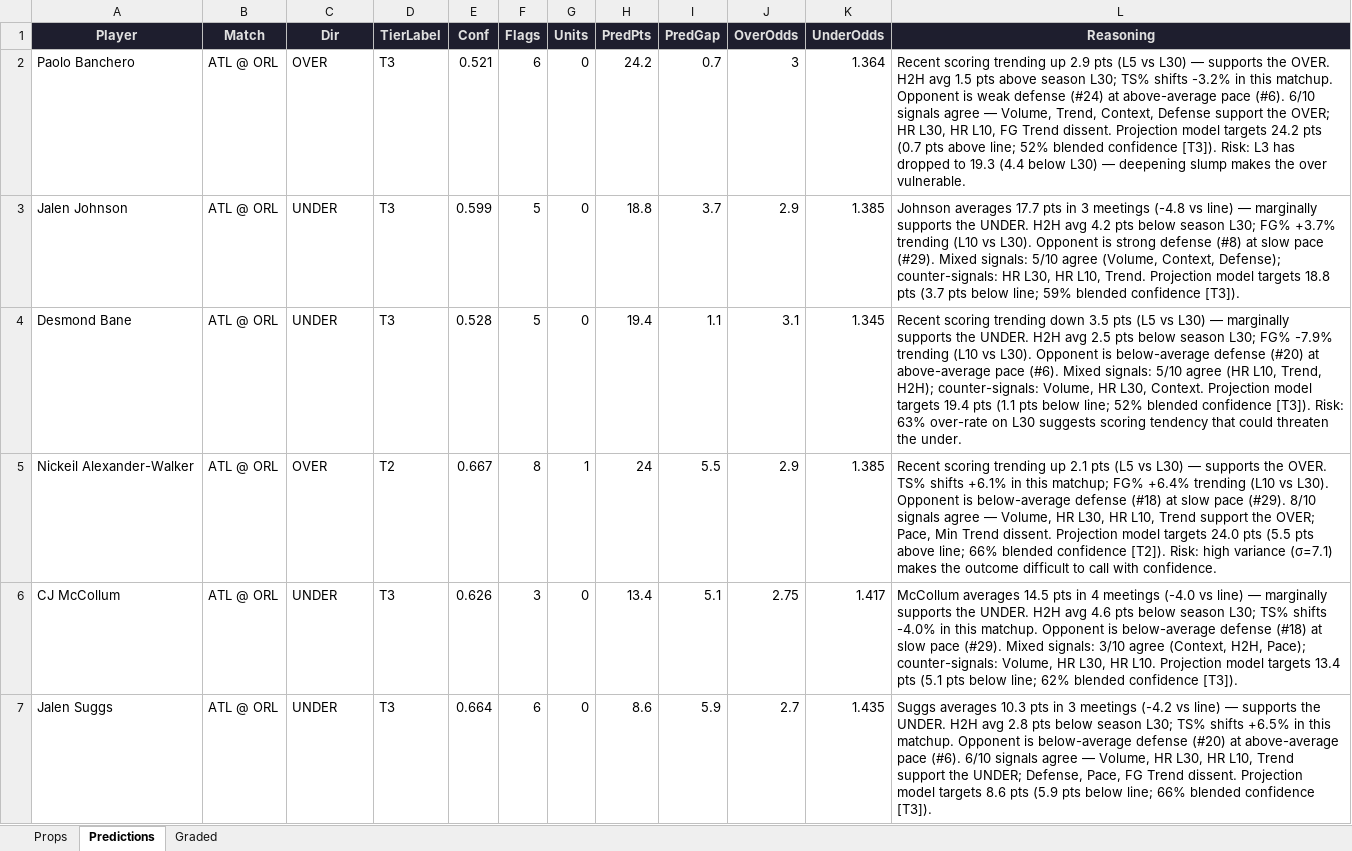
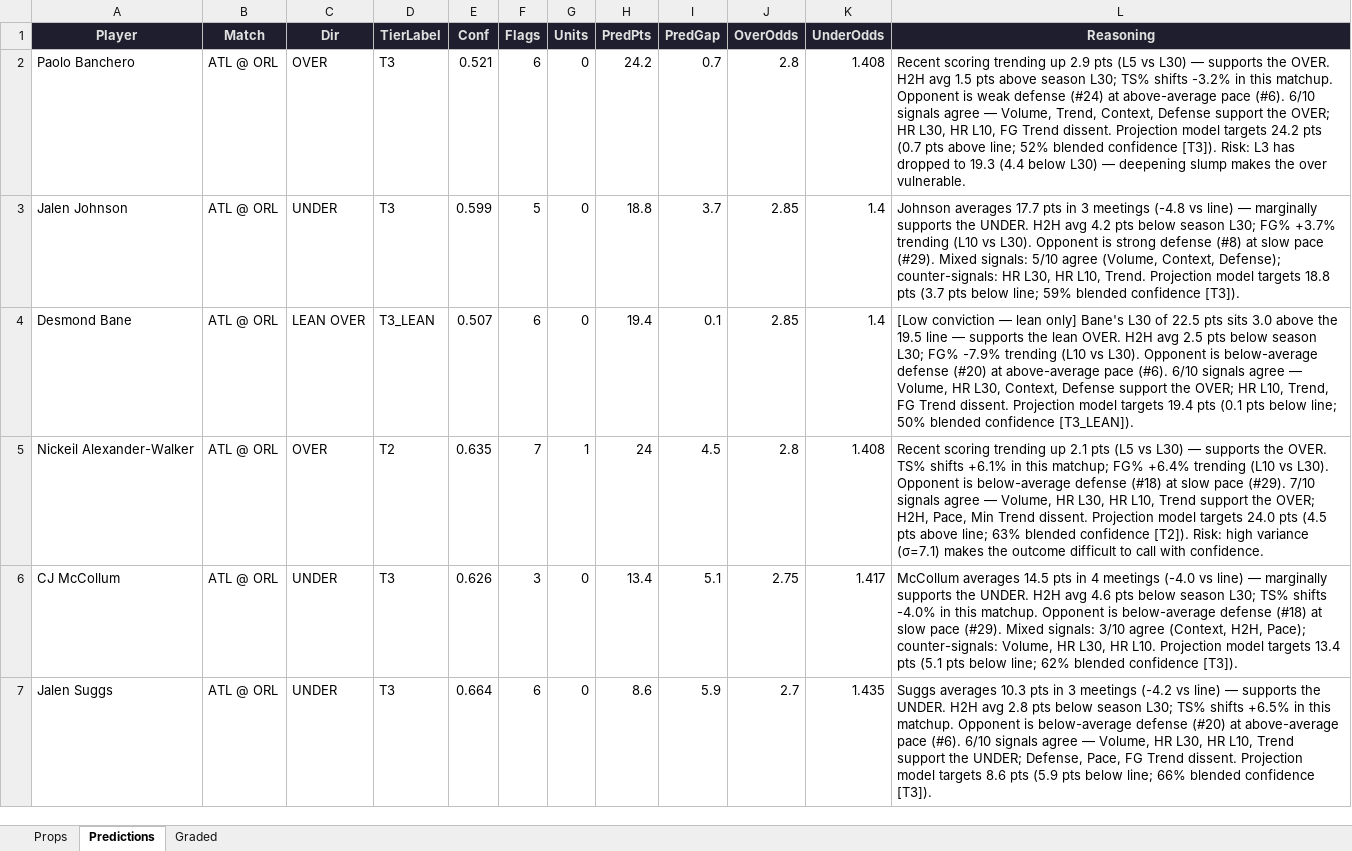
Before and after one commit to iamwerewolf1007/PropEdgeV11.0, an Excel workbook: daily/2026-04-01.xlsx, sheet Predictions, drawn as a sheet; only a part is shown; values as stored, in another font and other column widths than the file's, no borders; the diff covers the shown part only; the diff names each change by its address in the sheet, - before the commit and + after, or states it on an @@ line.

```diff
--- a/daily/2026-04-01.xlsx (sheet Predictions)
+++ b/daily/2026-04-01.xlsx (sheet Predictions)
-J2 (OverOdds): 3
+J2 (OverOdds): 2.8
-K2 (UnderOdds): 1.364
+K2 (UnderOdds): 1.408
-J3 (OverOdds): 2.9
+J3 (OverOdds): 2.85
-K3 (UnderOdds): 1.385
+K3 (UnderOdds): 1.4
-C4 (Dir): UNDER
+C4 (Dir): LEAN OVER
-D4 (TierLabel): T3
+D4 (TierLabel): T3_LEAN
-E4 (Conf): 0.528
+E4 (Conf): 0.507
-F4 (Flags): 5
+F4 (Flags): 6
-I4 (PredGap): 1.1
+I4 (PredGap): 0.1
-J4 (OverOdds): 3.1
+J4 (OverOdds): 2.85
-K4 (UnderOdds): 1.345
+K4 (UnderOdds): 1.4
-L4 (Reasoning): Recent scoring trending down 3.5 pts (L5 vs L30) — marginally supports the UNDER. H2H avg 2.5 pts below season L30; FG% -7.9% trending (L10 vs L30). Opponent is below-average defense (#20) at above-average pace (#6). Mixed signals: 5/10 agree (HR L10, Trend, H2H); counter-signals: Volume, HR L30, Context. Projection model targets 19.4 pts (1.1 pts below line; 52% blended confidence [T3]). Risk: 63% over-rate on L30 suggests scoring tendency that could threaten the under.
+L4 (Reasoning): [Low conviction — lean only] Bane's L30 of 22.5 pts sits 3.0 above the 19.5 line — supports the lean OVER. H2H avg 2.5 pts below season L30; FG% -7.9% trending (L10 vs L30). Opponent is below-average defense (#20) at above-average pace (#6). 6/10 signals agree — Volume, HR L30, Context, Defense support the OVER; HR L10, Trend, FG Trend dissent. Projection model targets 19.4 pts (0.1 pts below line; 50% blended confidence [T3_LEAN]).
-E5 (Conf): 0.667
+E5 (Conf): 0.635
-F5 (Flags): 8
+F5 (Flags): 7
-I5 (PredGap): 5.5
+I5 (PredGap): 4.5
-J5 (OverOdds): 2.9
+J5 (OverOdds): 2.8
-K5 (UnderOdds): 1.385
+K5 (UnderOdds): 1.408
-L5 (Reasoning): …pace (#29). 8/10 signals agree — Volume, HR L30, HR L10, Trend support the OVER; Pace, Min Trend dissent. Projection model targets 24.0 pts (5.5 pts above line; 66% blended confidence…
+L5 (Reasoning): …pace (#29). 7/10 signals agree — Volume, HR L30, HR L10, Trend support the OVER; H2H, Pace, Min Trend dissent. Projection model targets 24.0 pts (4.5 pts above line; 63% blended confidence…
```
Also changed, not shown: 19 added rows, 17 removed rows and 228 edited cells elsewhere in this sheet, sheet Props, sheet Graded, 3 other files.
